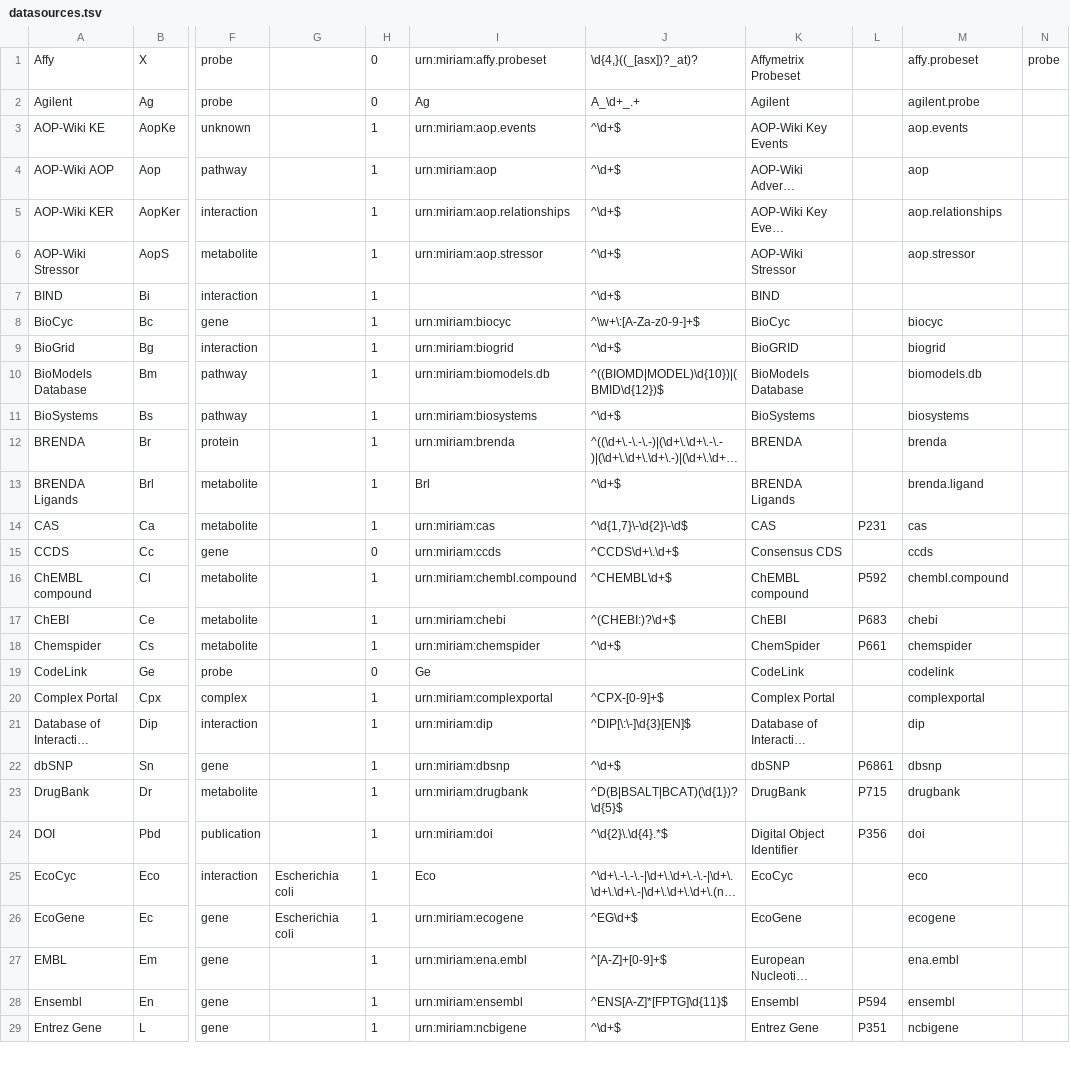
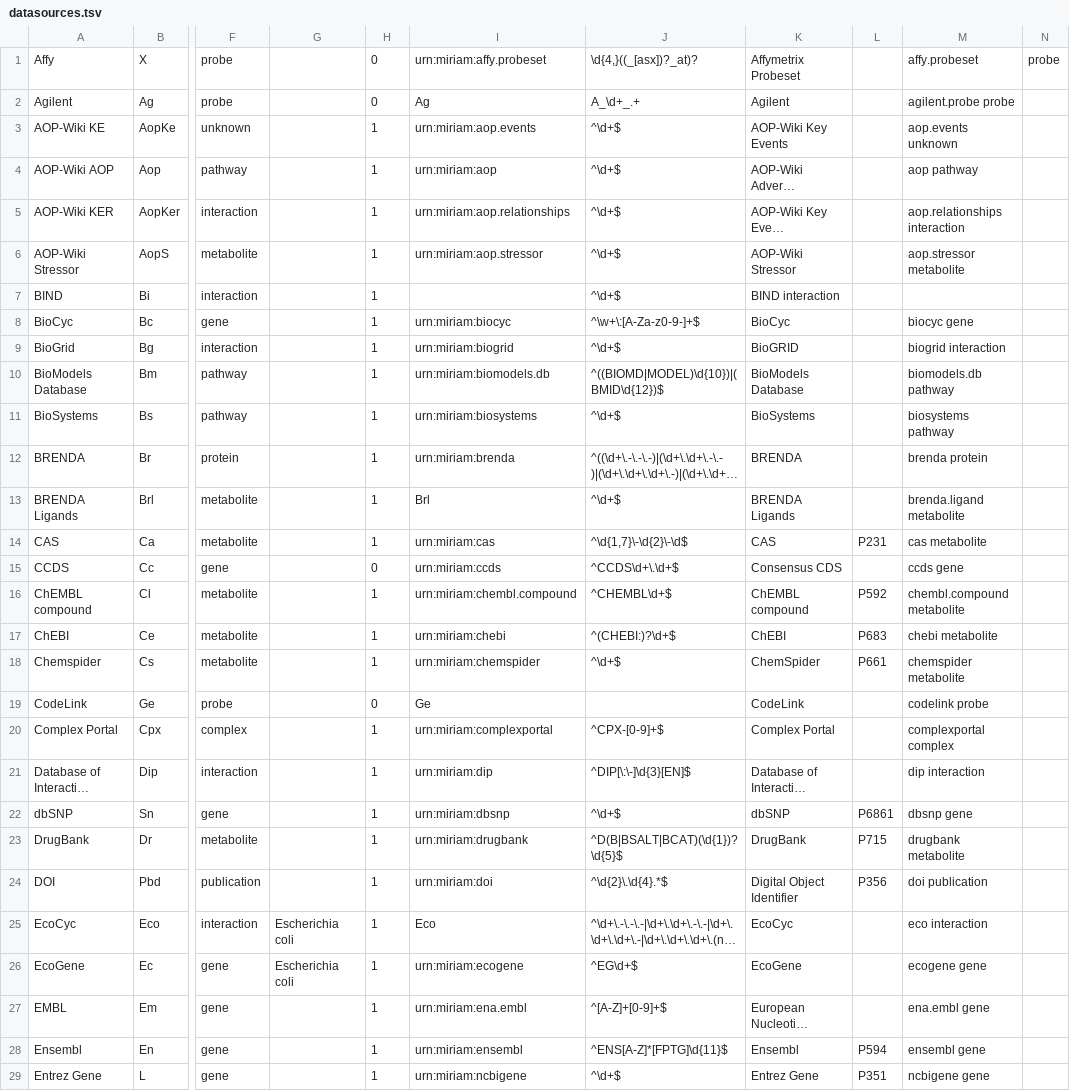
Before and after one commit to bridgedb/BridgeDb, a TSV file: org.bridgedb.bio/resources/org/bridgedb/bio/datasources.tsv, drawn as a sheet; only a part is shown, gaps mark what is left out; long unchanged cells end in …; the diff covers the shown part only; the diff names each change by its address in the sheet, - before the commit and + after, or states it on an @@ line.

Commit message:
Add categories column to datasources.tsv

```diff
--- a/org.bridgedb.bio/resources/org/bridgedb/bio/datasources.tsv
+++ b/org.bridgedb.bio/resources/org/bridgedb/bio/datasources.tsv
-M2: agilent.probe
+M2: agilent.probe probe
-M3: aop.events
+M3: aop.events unknown
-M4: aop
+M4: aop pathway
-M5: aop.relationships
+M5: aop.relationships interaction
-M6: aop.stressor
+M6: aop.stressor metabolite
-K7: BIND
+K7: BIND interaction
-M8: biocyc
+M8: biocyc gene
-M9: biogrid
+M9: biogrid interaction
-M10: biomodels.db
+M10: biomodels.db pathway
-M11: biosystems
+M11: biosystems pathway
-M12: brenda
+M12: brenda protein
-M13: brenda.ligand
+M13: brenda.ligand metabolite
-M14: cas
+M14: cas metabolite
-M15: ccds
+M15: ccds gene
-M16: chembl.compound
+M16: chembl.compound metabolite
-M17: chebi
+M17: chebi metabolite
-M18: chemspider
+M18: chemspider metabolite
-M19: codelink
+M19: codelink probe
-M20: complexportal
+M20: complexportal complex
-M21: dip
+M21: dip interaction
-M22: dbsnp
+M22: dbsnp gene
-M23: drugbank
+M23: drugbank metabolite
-M24: doi
+M24: doi publication
-M25: eco
+M25: eco interaction
-M26: ecogene
+M26: ecogene gene
-M27: ena.embl
+M27: ena.embl gene
-M28: ensembl
+M28: ensembl gene
-M29: ncbigene
+M29: ncbigene gene
```
Also changed, not shown: 111 edited cells elsewhere in this file.
